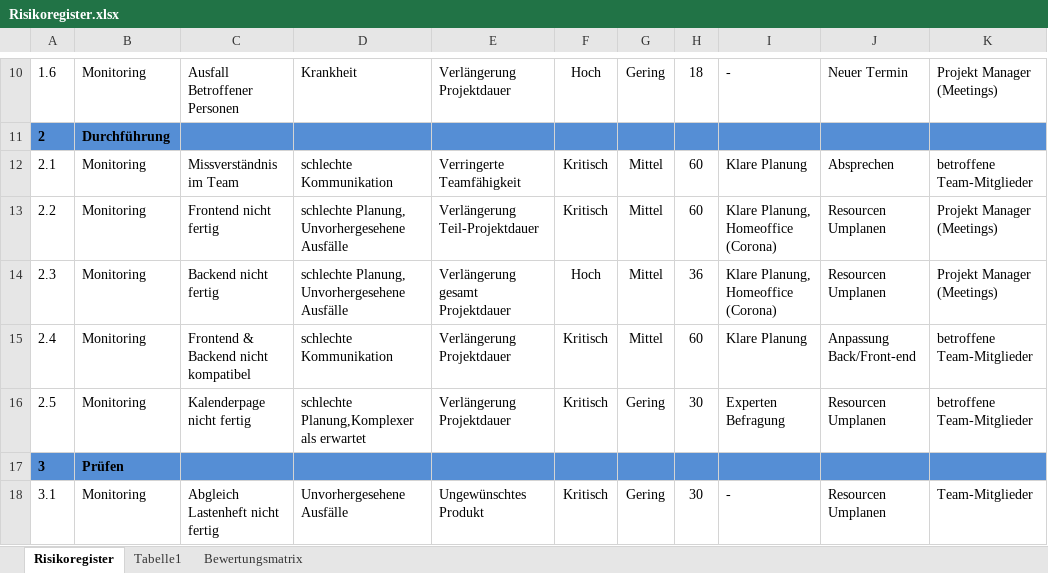
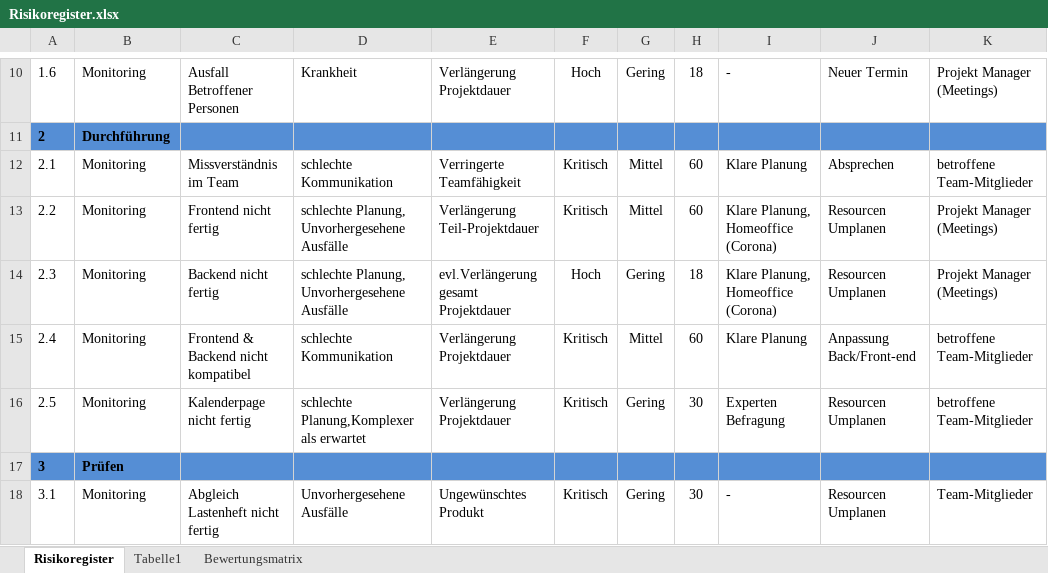
Before and after one commit to AntVil/vorlesungs-planung, an Excel workbook: doc/managment/Risikoregister.xlsx, sheet Risikoregister, drawn as a sheet; only a part is shown, gaps mark what is left out; values as stored, in another font and other column widths than the file's, no borders; conditional formats not drawn; the diff names each change by its address in the sheet, - before the commit and + after, or states it on an @@ line.

Commit message:
Updated Projekt-Plan, Risikoregister

```diff
--- a/doc/managment/Risikoregister.xlsx (sheet Risikoregister)
+++ b/doc/managment/Risikoregister.xlsx (sheet Risikoregister)
-E14: Verlängerung gesamt Projektdauer
+E14: evl.Verlängerung gesamt Projektdauer
-G14: Mittel
+G14: Gering
-H14: 36
+H14: 18
```
Also changed, not shown: 1 other file.
